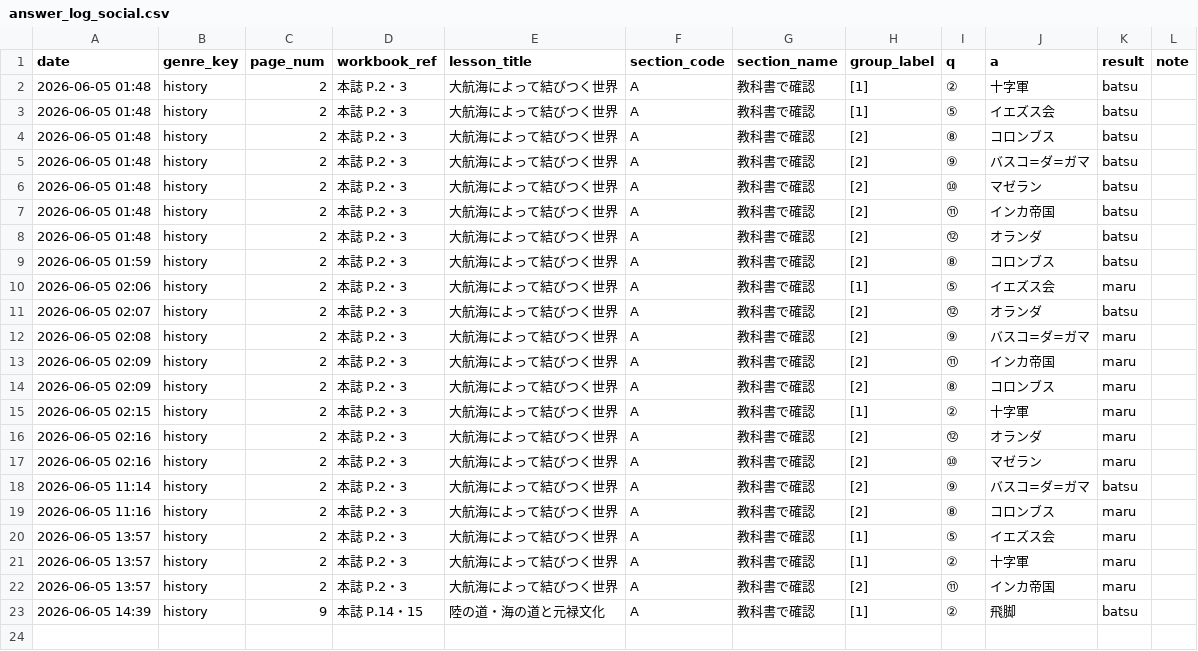
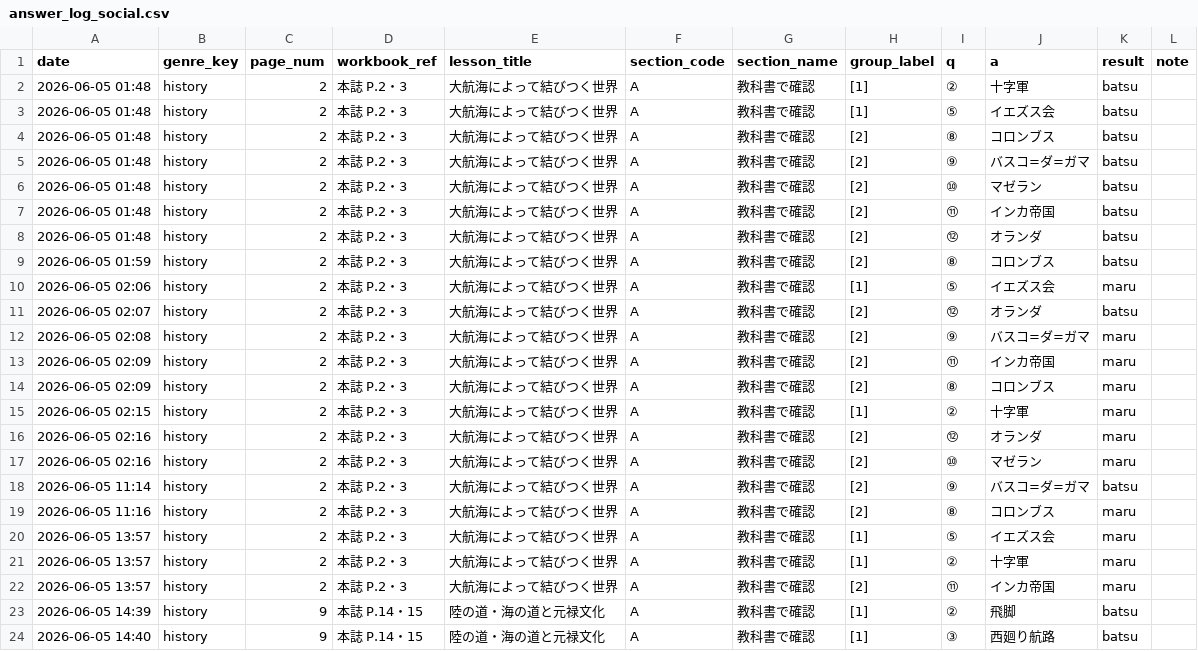
Before and after one commit to rebale-minobe/RIA, a CSV file: data/answer_log_social.csv, drawn as a sheet.

Commit message:
[social] batsu: ③

```diff
--- a/data/answer_log_social.csv
+++ b/data/answer_log_social.csv
@@ -23 +23,2 @@ date,genre_key,page_num,workbook_ref,lesson_title,section_code,section_name,grou
 2026-06-05 14:39,history,9,本誌 P.14・15,陸の道・海の道と元禄文化,A,教科書で確認,[1],②,飛脚,batsu,
+2026-06-05 14:40,history,9,本誌 P.14・15,陸の道・海の道と元禄文化,A,教科書で確認,[1],③,西廻り航路,batsu,
```
